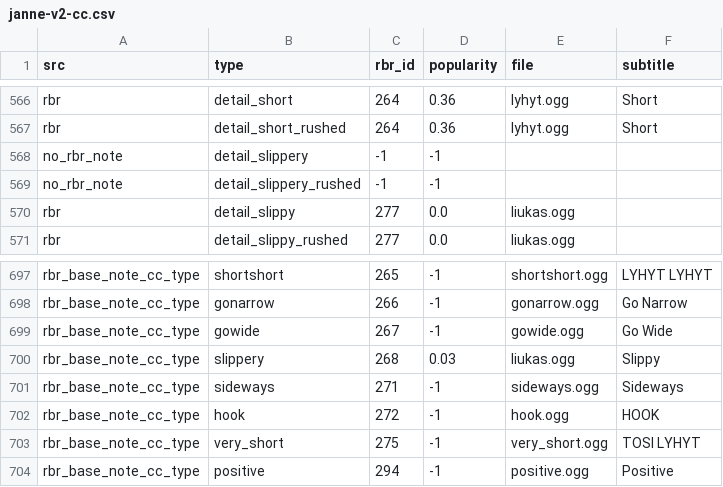
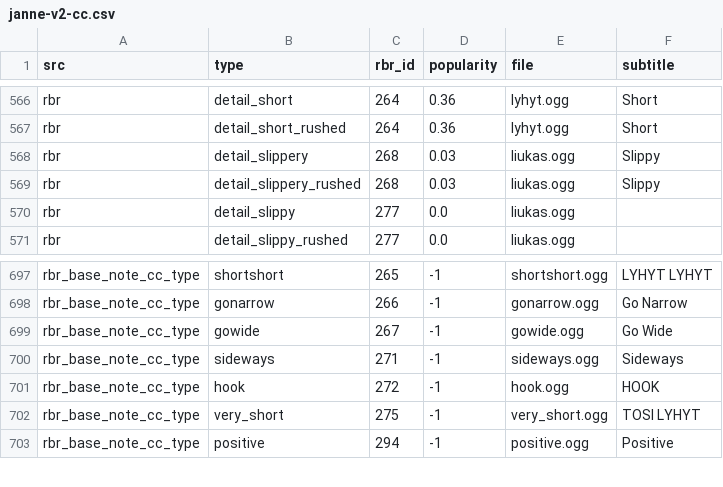
Before and after one commit to durandom/cc_codriver, a CSV file: out/janne-v2-cc.csv, drawn as a sheet; only a part is shown, gaps mark what is left out.

```diff
--- a/out/janne-v2-cc.csv
+++ b/out/janne-v2-cc.csv
@@ -567,4 +567,4 @@ rbr,detail_short,264,0.36,lyhyt.ogg,Short
 rbr,detail_short_rushed,264,0.36,lyhyt.ogg,Short
-no_rbr_note,detail_slippery,-1,-1,,
-no_rbr_note,detail_slippery_rushed,-1,-1,,
+rbr,detail_slippery,268,0.03,liukas.ogg,Slippy
+rbr,detail_slippery_rushed,268,0.03,liukas.ogg,Slippy
 rbr,detail_slippy,277,0.0,liukas.ogg,
@@ -699,3 +699,2 @@ rbr_base_note_cc_type,gonarrow,266,-1,gonarrow.ogg,Go Narrow
 rbr_base_note_cc_type,gowide,267,-1,gowide.ogg,Go Wide
-rbr_base_note_cc_type,slippery,268,0.03,liukas.ogg,Slippy
 rbr_base_note_cc_type,sideways,271,-1,sideways.ogg,Sideways
```
Also changed, not shown: out/bollinger-cc.csv, 2 other files.
